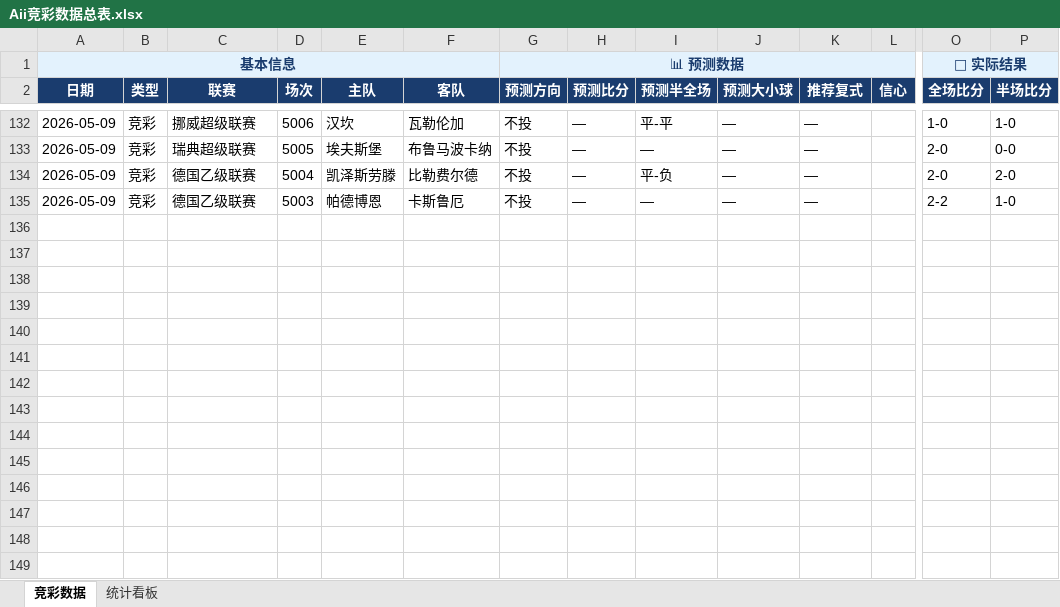
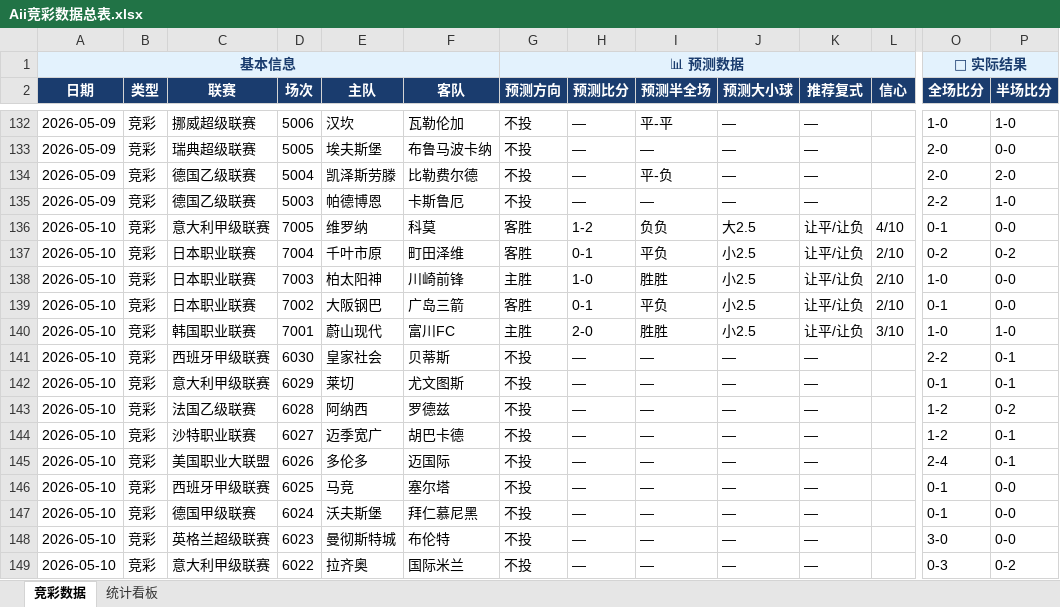
Before and after one commit to yanguanghan0821-sys/321, an Excel workbook: Aii竞彩数据总表.xlsx, sheet 竞彩数据, drawn as a sheet; only a part is shown, gaps mark what is left out; values as stored, in another font and other column widths than the file's, no borders; rows hold the shown columns only; the diff names each change by its address in the sheet, - before the commit and + after, or states it on an @@ line.

```diff
--- a/Aii竞彩数据总表.xlsx (sheet 竞彩数据)
+++ b/Aii竞彩数据总表.xlsx (sheet 竞彩数据)
+row 136: 2026-05-10 | 竞彩 | 意大利甲级联赛 | 7005 | 维罗纳 | 科莫 | 客胜 | 1-2 | 负负 | 大2.5 | 让平/让负 | 4/10 | 0-1 | 0-0
+row 137: 2026-05-10 | 竞彩 | 日本职业联赛 | 7004 | 千叶市原 | 町田泽维 | 客胜 | 0-1 | 平负 | 小2.5 | 让平/让负 | 2/10 | 0-2 | 0-2
+row 138: 2026-05-10 | 竞彩 | 日本职业联赛 | 7003 | 柏太阳神 | 川崎前锋 | 主胜 | 1-0 | 胜胜 | 小2.5 | 让平/让负 | 2/10 | 1-0 | 0-0
+row 139: 2026-05-10 | 竞彩 | 日本职业联赛 | 7002 | 大阪钢巴 | 广岛三箭 | 客胜 | 0-1 | 平负 | 小2.5 | 让平/让负 | 2/10 | 0-1 | 0-0
+row 140: 2026-05-10 | 竞彩 | 韩国职业联赛 | 7001 | 蔚山现代 | 富川FC | 主胜 | 2-0 | 胜胜 | 小2.5 | 让平/让负 | 3/10 | 1-0 | 1-0
+row 141: 2026-05-10 | 竞彩 | 西班牙甲级联赛 | 6030 | 皇家社会 | 贝蒂斯 | 不投 | — | — | — | — |  | 2-2 | 0-1
+row 142: 2026-05-10 | 竞彩 | 意大利甲级联赛 | 6029 | 莱切 | 尤文图斯 | 不投 | — | — | — | — |  | 0-1 | 0-1
+row 143: 2026-05-10 | 竞彩 | 法国乙级联赛 | 6028 | 阿纳西 | 罗德兹 | 不投 | — | — | — | — |  | 1-2 | 0-2
+row 144: 2026-05-10 | 竞彩 | 沙特职业联赛 | 6027 | 迈季宽广 | 胡巴卡德 | 不投 | — | — | — | — |  | 1-2 | 0-1
+row 145: 2026-05-10 | 竞彩 | 美国职业大联盟 | 6026 | 多伦多 | 迈国际 | 不投 | — | — | — | — |  | 2-4 | 0-1
+row 146: 2026-05-10 | 竞彩 | 西班牙甲级联赛 | 6025 | 马竞 | 塞尔塔 | 不投 | — | — | — | — |  | 0-1 | 0-0
+row 147: 2026-05-10 | 竞彩 | 德国甲级联赛 | 6024 | 沃夫斯堡 | 拜仁慕尼黑 | 不投 | — | — | — | — |  | 0-1 | 0-0
+row 148: 2026-05-10 | 竞彩 | 英格兰超级联赛 | 6023 | 曼彻斯特城 | 布伦特 | 不投 | — | — | — | — |  | 3-0 | 0-0
+row 149: 2026-05-10 | 竞彩 | 意大利甲级联赛 | 6022 | 拉齐奥 | 国际米兰 | 不投 | — | — | — | — |  | 0-3 | 0-2
```
Also changed, not shown: Aii竞彩推荐_2026-05-10.xlsx.
